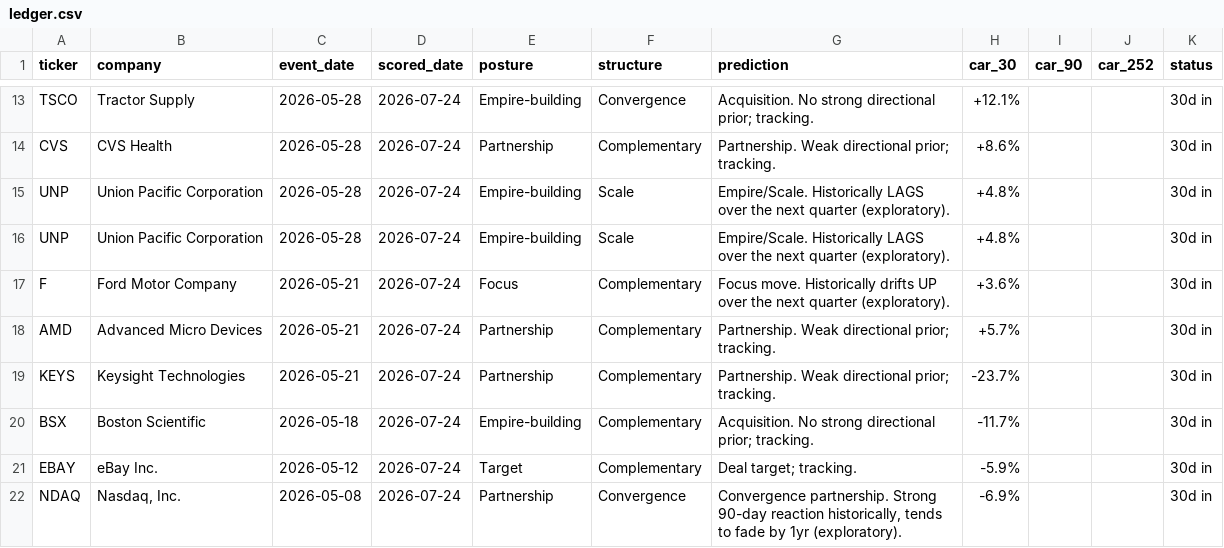
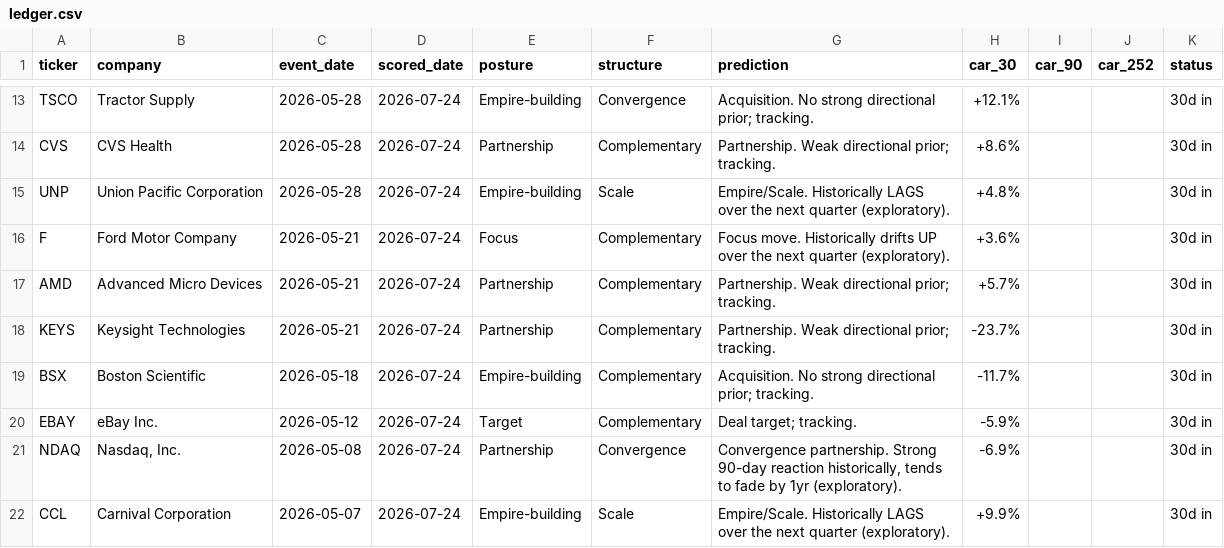
Before and after one commit to DealmakersDigest/deal-ledger, a CSV file: ledger.csv, drawn as a sheet; only a part is shown, gaps mark what is left out; the shorter side is filled out with more unchanged rows.

Commit message:
Ledger: fix duplicate UNP entry, explain full Posture legend
- Remove duplicate row (same GlobeNewswire release picked up as
  separate EN/FR Polygon News articles, scored twice)
- Posture legend previously only explained Empire-building/Focus;
  Partnership and Target(-take-private) also appear in the table
  with no definition

```diff
--- a/ledger.csv
+++ b/ledger.csv
@@ -15,3 +15,2 @@ CVS,CVS Health,2026-05-28,2026-07-24,Partnership,Complementary,Partnership. Weak
 UNP,Union Pacific Corporation,2026-05-28,2026-07-24,Empire-building,Scale,Empire/Scale. Historically LAGS over the next quarter (exploratory).,+4.8%,,,30d in
-UNP,Union Pacific Corporation,2026-05-28,2026-07-24,Empire-building,Scale,Empire/Scale. Historically LAGS over the next quarter (exploratory).,+4.8%,,,30d in
 F,Ford Motor Company,2026-05-21,2026-07-24,Focus,Complementary,Focus move. Historically drifts UP over the next quarter (exploratory).,+3.6%,,,30d in
```
Also changed, not shown: 1 other file.
